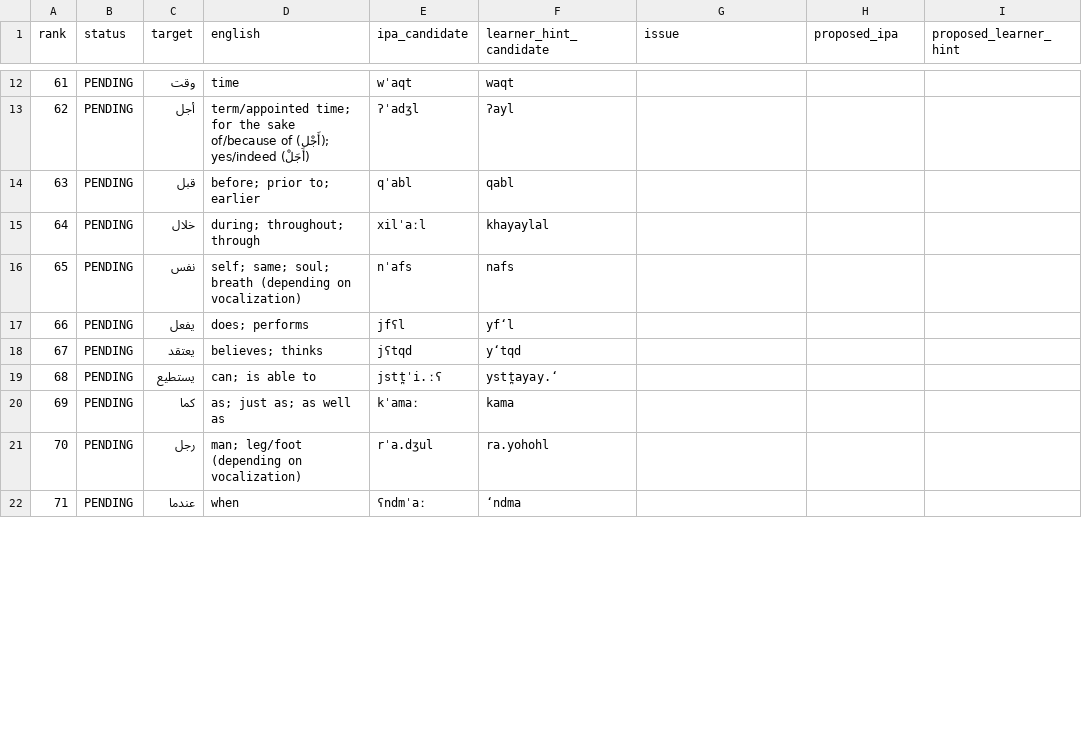
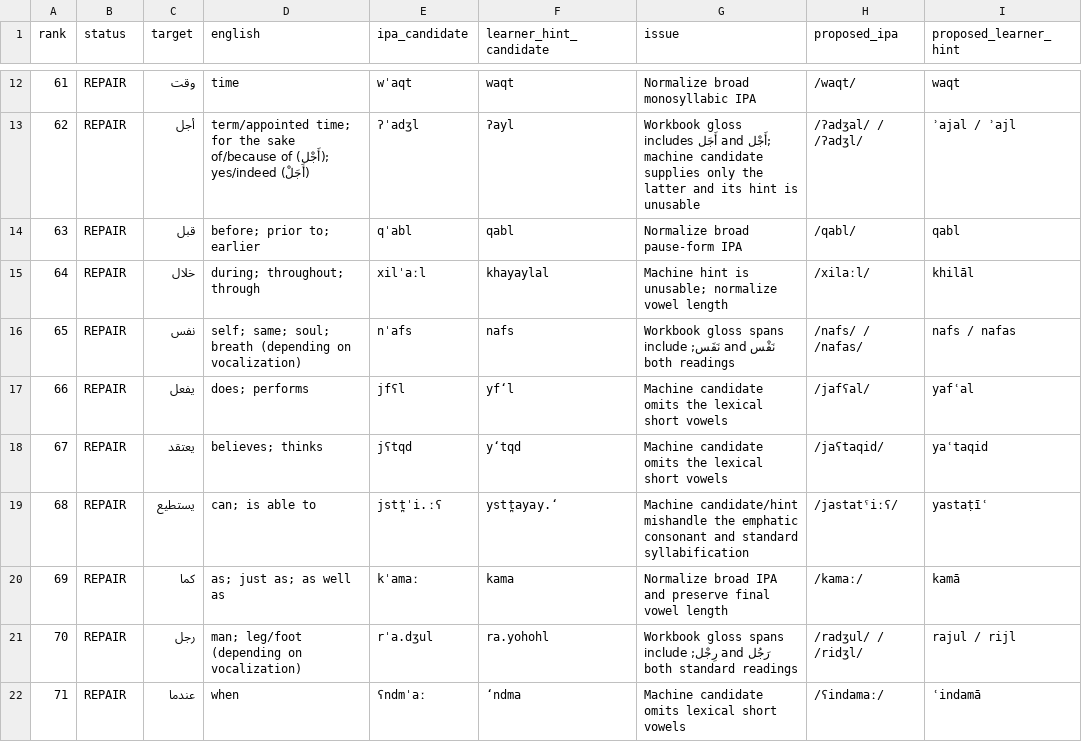
Before and after one commit to ualispublishing/learning, a CSV file: audit/language-workbooks/v1.1-pronunciation/row_by_row/arabic_vocab_0051_0100.csv, drawn as a sheet; only a part is shown, gaps mark what is left out; the diff covers the shown part only.

```diff
--- a/audit/language-workbooks/v1.1-pronunciation/row_by_row/arabic_vocab_0051_0100.csv
+++ b/audit/language-workbooks/v1.1-pronunciation/row_by_row/arabic_vocab_0051_0100.csv
@@ -12,11 +12,11 @@ rank,status,target,english,ipa_candidate,learner_hint_candidate,issue,proposed_i
-61,PENDING,وقت,time,wˈaqt,waqt,,,
-62,PENDING,أجل,term/appointed time; for the sake of/because of (أَجْل); yes/indeed (أَجَلْ),ʔˈadʒl,ʔayl,,,
-63,PENDING,قبل,before; prior to; earlier,qˈabl,qabl,,,
-64,PENDING,خلال,during; throughout; through,xilˈaːl,khayaylal,,,
-65,PENDING,نفس,self; same; soul; breath (depending on vocalization),nˈafs,nafs,,,
-66,PENDING,يفعل,does; performs,jfʕl,yf‘l,,,
-67,PENDING,يعتقد,believes; thinks,jʕtqd,y‘tqd,,,
-68,PENDING,يستطيع,can; is able to,jstt̪ˈi.ːʕ,ystt̪ayay.‘,,,
-69,PENDING,كما,as; just as; as well as,kˈamaː,kama,,,
-70,PENDING,رجل,man; leg/foot (depending on vocalization),rˈa.dʒul,ra.yohohl,,,
-71,PENDING,عندما,when,ʕndmˈaː,‘ndma,,,
+61,REPAIR,وقت,time,wˈaqt,waqt,Normalize broad monosyllabic IPA,/waqt/,waqt
+62,REPAIR,أجل,term/appointed time; for the sake of/because of (أَجْل); yes/indeed (أَجَلْ),ʔˈadʒl,ʔayl,Workbook gloss includes أَجَل and أَجْل; machine candidate supplies only the latter and its hint is unusable,/ʔadʒal/ / /ʔadʒl/,ʾajal / ʾajl
+63,REPAIR,قبل,before; prior to; earlier,qˈabl,qabl,Normalize broad pause-form IPA,/qabl/,qabl
+64,REPAIR,خلال,during; throughout; through,xilˈaːl,khayaylal,Machine hint is unusable; normalize vowel length,/xilaːl/,khilāl
+65,REPAIR,نفس,self; same; soul; breath (depending on vocalization),nˈafs,nafs,Workbook gloss spans نَفْس and نَفَس; include both readings,/nafs/ / /nafas/,nafs / nafas
+66,REPAIR,يفعل,does; performs,jfʕl,yf‘l,Machine candidate omits the lexical short vowels,/jafʕal/,yafʿal
+67,REPAIR,يعتقد,believes; thinks,jʕtqd,y‘tqd,Machine candidate omits the lexical short vowels,/jaʕtaqid/,yaʿtaqid
+68,REPAIR,يستطيع,can; is able to,jstt̪ˈi.ːʕ,ystt̪ayay.‘,Machine candidate/hint mishandle the emphatic consonant and standard syllabification,/jastatˤiːʕ/,yastaṭīʿ
+69,REPAIR,كما,as; just as; as well as,kˈamaː,kama,Normalize broad IPA and preserve final vowel length,/kamaː/,kamā
+70,REPAIR,رجل,man; leg/foot (depending on vocalization),rˈa.dʒul,ra.yohohl,Workbook gloss spans رَجُل and رِجْل; include both standard readings,/radʒul/ / /ridʒl/,rajul / rijl
+71,REPAIR,عندما,when,ʕndmˈaː,‘ndma,Machine candidate omits lexical short vowels,/ʕindamaː/,ʿindamā
```
Also changed, not shown: 156 edited cells elsewhere in this file.
